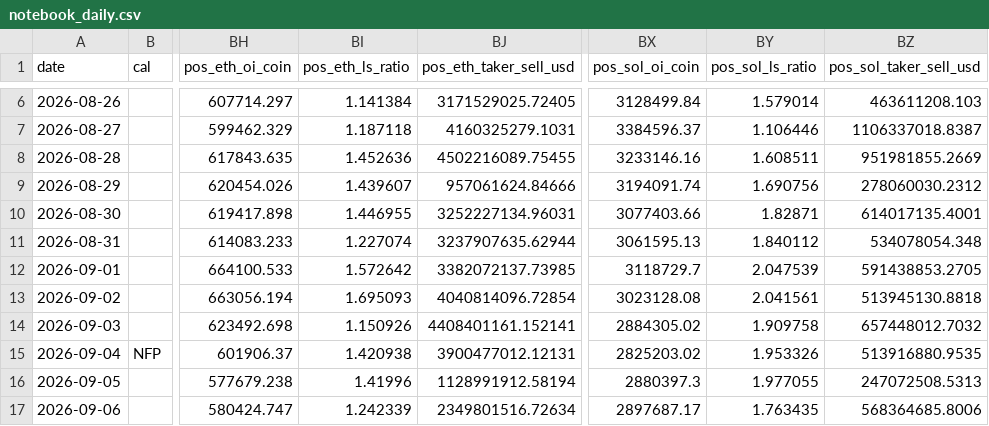
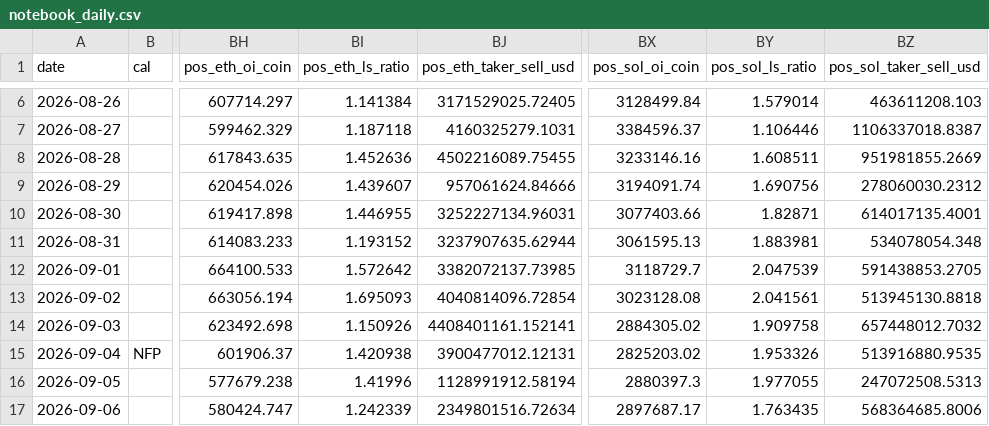
Before and after one commit to samiboran/sweeplab, a CSV file: data/derivs/notebook_daily.csv, drawn as a sheet; only a part is shown, gaps mark what is left out; the diff names each change by its address in the sheet, - before the commit and + after, or states it on an @@ line.

Commit message:
daily brief 2026-10-21

```diff
--- a/data/derivs/notebook_daily.csv
+++ b/data/derivs/notebook_daily.csv
-BI11 (pos_eth_ls_ratio): 1.227074
+BI11 (pos_eth_ls_ratio): 1.193152
-BY11 (pos_sol_ls_ratio): 1.840112
+BY11 (pos_sol_ls_ratio): 1.883981
```
Also changed, not shown: 7 other files.
